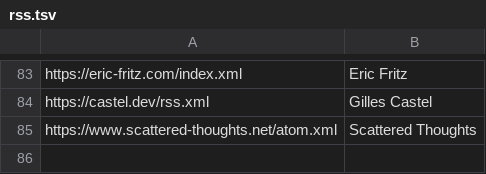
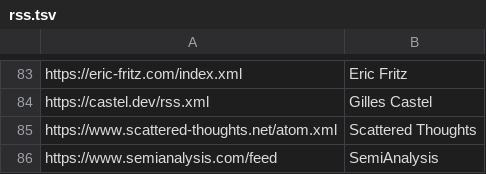
Before and after one commit to mitchpaulus/dotfiles, a TSV file: rss.tsv, drawn as a sheet; only a part is shown, gaps mark what is left out; the diff names each change by its address in the sheet, - before the commit and + after, or states it on an @@ line.

Commit message:
Update RSS

```diff
--- a/rss.tsv
+++ b/rss.tsv
+row 86: https://www.semianalysis.com/feed | SemiAnalysis
```
